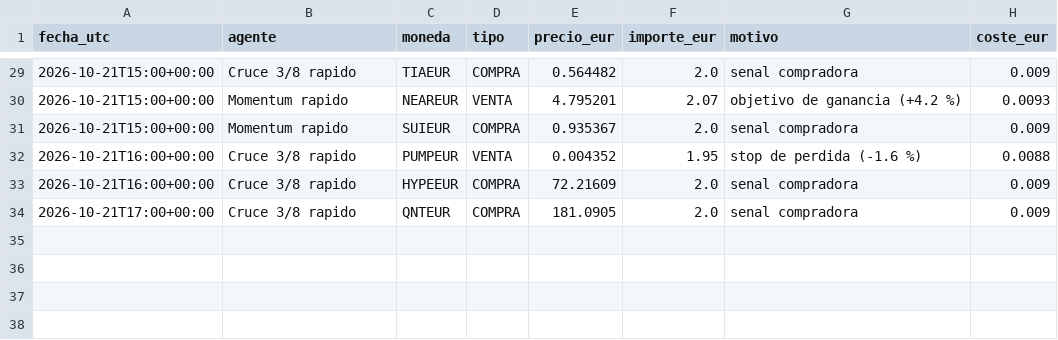
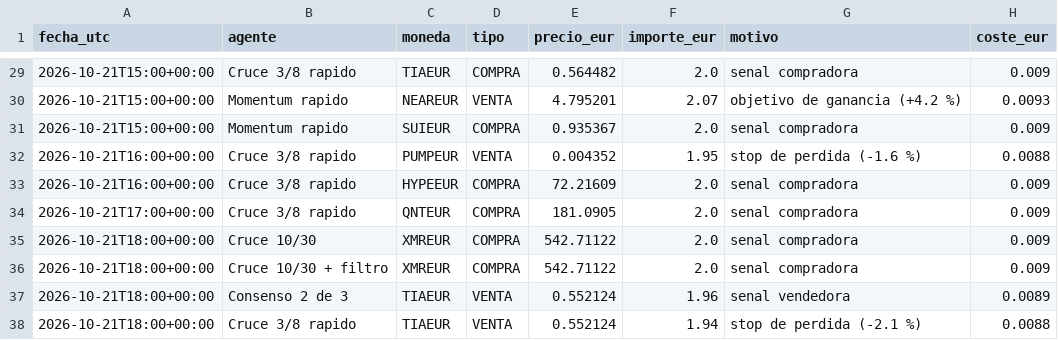
Before and after one commit to KakidLuffy/oficina-agentes, a CSV file: datos/operaciones.csv, drawn as a sheet; only a part is shown, gaps mark what is left out; the diff names each change by its address in the sheet, - before the commit and + after, or states it on an @@ line.

```diff
--- a/datos/operaciones.csv
+++ b/datos/operaciones.csv
+row 35: 2026-10-21T18:00+00:00 | Cruce 10/30 | XMREUR | COMPRA | 542.71122 | 2.0 | senal compradora | 0.009
+row 36: 2026-10-21T18:00+00:00 | Cruce 10/30 + filtro | XMREUR | COMPRA | 542.71122 | 2.0 | senal compradora | 0.009
+row 37: 2026-10-21T18:00+00:00 | Consenso 2 de 3 | TIAEUR | VENTA | 0.552124 | 1.96 | senal vendedora | 0.0089
+row 38: 2026-10-21T18:00+00:00 | Cruce 3/8 rapido | TIAEUR | VENTA | 0.552124 | 1.94 | stop de perdida (-2.1 %) | 0.0088
```
Also changed, not shown: datos/historial_v2.csv, 3 other files.
